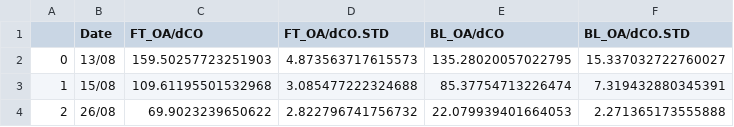
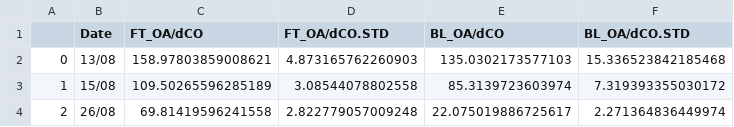
Before and after one commit to oahul14/ORACLE-Postprocessor, a CSV file: COR_csvs/inTime_oa.csv, drawn as a sheet.

```diff
--- a/COR_csvs/inTime_oa.csv
+++ b/COR_csvs/inTime_oa.csv
@@ -1,4 +1,4 @@
 ,Date,FT_OA/dCO,FT_OA/dCO.STD,BL_OA/dCO,BL_OA/dCO.STD
-0,13/08,159.50257723251903,4.873563717615573,135.28020057022795,15.337032722760027
-1,15/08,109.61195501532968,3.085477222324688,85.37754713226474,7.319432880345391
-2,26/08,69.9023239650622,2.822796741756732,22.079939401664053,2.271365173555888
+0,13/08,158.97803859008621,4.873165762260903,135.0302173577103,15.336523842185468
+1,15/08,109.50265596285189,3.08544078802558,85.3139723603974,7.319393355030172
+2,26/08,69.81419596241558,2.822779057009248,22.075019886725617,2.271364836449974
```
Also changed, not shown: COR_csvs/inSpace_bc.csv, COR_csvs/inSpace_oa.csv, 6 other files.
